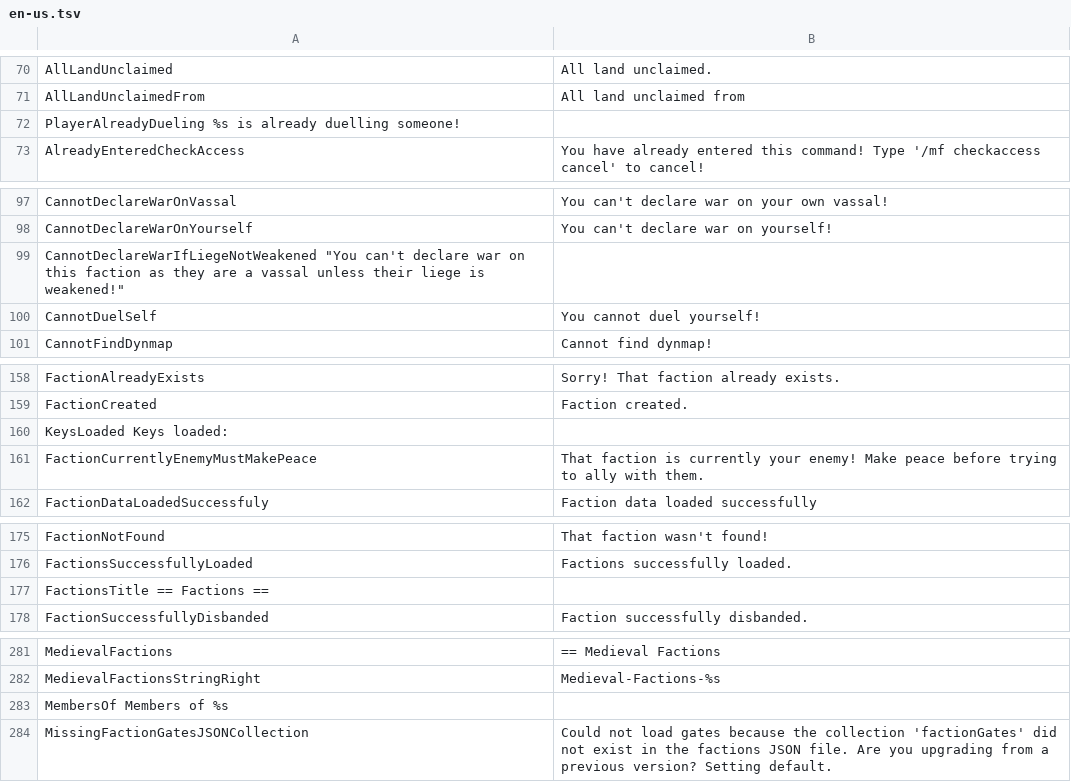
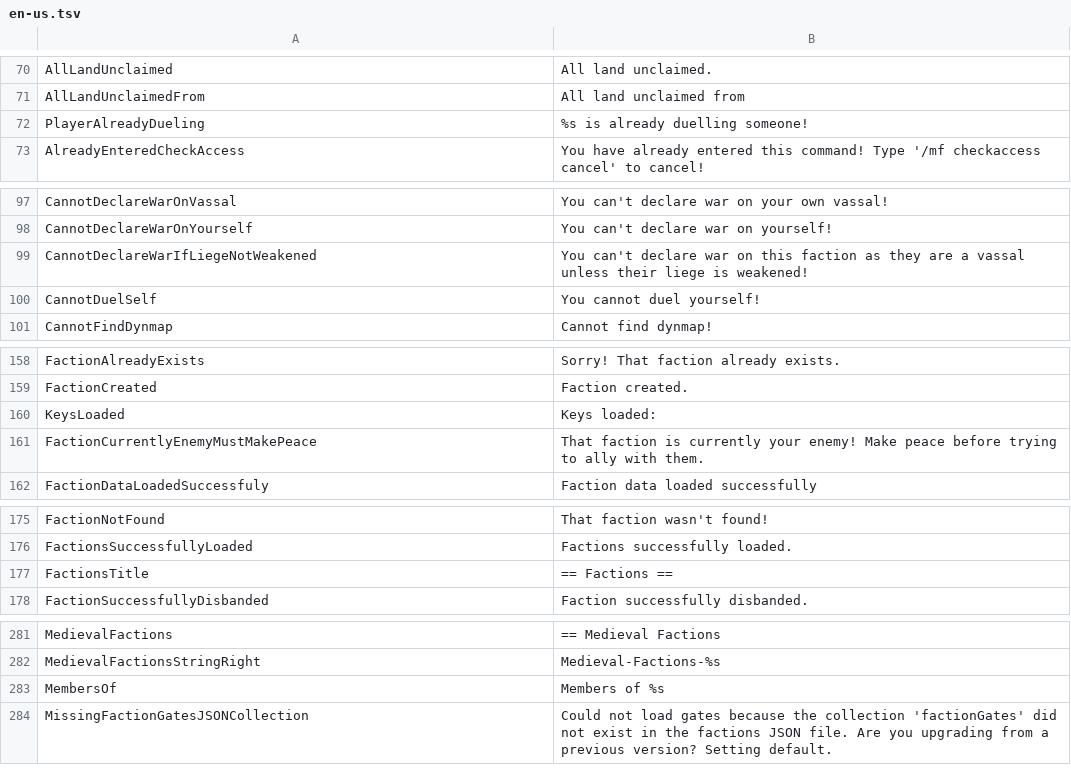
Before and after one commit to Dans-Plugins/Medieval-Factions, a TSV file: src/main/resources/en-us.tsv, drawn as a sheet; only a part is shown, gaps mark what is left out; removed rows and columns are numbered as before the commit, all else as after; the diff covers the shown part only; the diff names each change by its address in the sheet, - before the commit and + after, or states it on an @@ line.

```diff
--- a/src/main/resources/en-us.tsv
+++ b/src/main/resources/en-us.tsv
-row 72: PlayerAlreadyDueling %s is already duelling someone!
+row 72: PlayerAlreadyDueling | %s is already duelling someone!
-row 99: CannotDeclareWarIfLiegeNotWeakened "You can't declare war on this faction as they are a vassal unless their liege is weakened!"
+row 99: CannotDeclareWarIfLiegeNotWeakened | You can't declare war on this faction as they are a vassal unless their liege is weakened!
-row 160: KeysLoaded Keys loaded:
+row 160: KeysLoaded | Keys loaded:
-row 177: FactionsTitle == Factions ==
+row 177: FactionsTitle | == Factions ==
-row 283: MembersOf Members of %s
+row 283: MembersOf | Members of %s
```
Also changed, not shown: 31 added rows and 31 removed rows elsewhere in this file.
